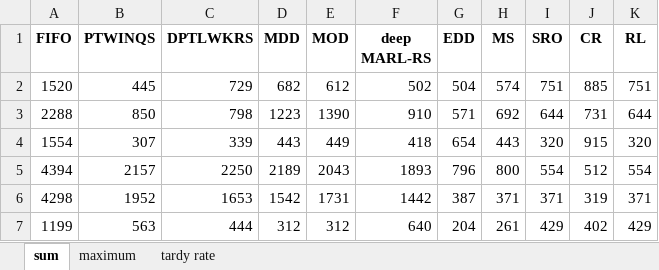
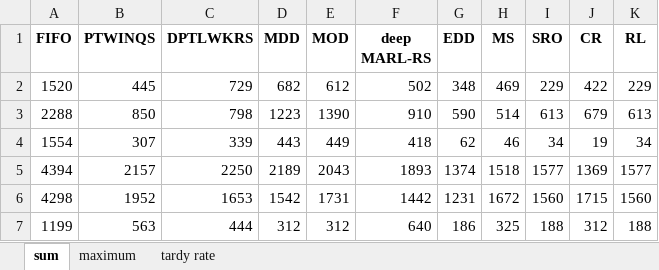
Before and after one commit to such-xl/HFSP, an Excel workbook: experiment/jsp/my_result_80.xlsx, sheet sum, drawn as a sheet; only a part is shown; values as stored, in another font and other column widths than the file's, no borders; the diff covers the shown part only; the diff names each change by its address in the sheet, - before the commit and + after, or states it on an @@ line.

```diff
--- a/experiment/jsp/my_result_80.xlsx (sheet sum)
+++ b/experiment/jsp/my_result_80.xlsx (sheet sum)
-G2 (EDD): 504
+G2 (EDD): 348
-H2 (MS): 574
+H2 (MS): 469
-I2 (SRO): 751
+I2 (SRO): 229
-J2 (CR): 885
+J2 (CR): 422
-K2 (RL): 751
+K2 (RL): 229
-G3 (EDD): 571
+G3 (EDD): 590
-H3 (MS): 692
+H3 (MS): 514
-I3 (SRO): 644
+I3 (SRO): 613
-J3 (CR): 731
+J3 (CR): 679
-K3 (RL): 644
+K3 (RL): 613
-G4 (EDD): 654
+G4 (EDD): 62
-H4 (MS): 443
+H4 (MS): 46
-I4 (SRO): 320
+I4 (SRO): 34
-J4 (CR): 915
+J4 (CR): 19
-K4 (RL): 320
+K4 (RL): 34
-G5 (EDD): 796
+G5 (EDD): 1374
-H5 (MS): 800
+H5 (MS): 1518
-I5 (SRO): 554
+I5 (SRO): 1577
-J5 (CR): 512
+J5 (CR): 1369
-K5 (RL): 554
+K5 (RL): 1577
-G6 (EDD): 387
+G6 (EDD): 1231
-H6 (MS): 371
+H6 (MS): 1672
-I6 (SRO): 371
+I6 (SRO): 1560
-J6 (CR): 319
+J6 (CR): 1715
-K6 (RL): 371
+K6 (RL): 1560
-G7 (EDD): 204
+G7 (EDD): 186
-H7 (MS): 261
+H7 (MS): 325
-I7 (SRO): 429
+I7 (SRO): 188
-J7 (CR): 402
+J7 (CR): 312
-K7 (RL): 429
+K7 (RL): 188
```
Also changed, not shown: 470 edited cells elsewhere in this sheet, sheet maximum, sheet tardy rate, experiment/jsp/my_result_70.xlsx, experiment/jsp/my_result_90.xlsx, 8 other files.
